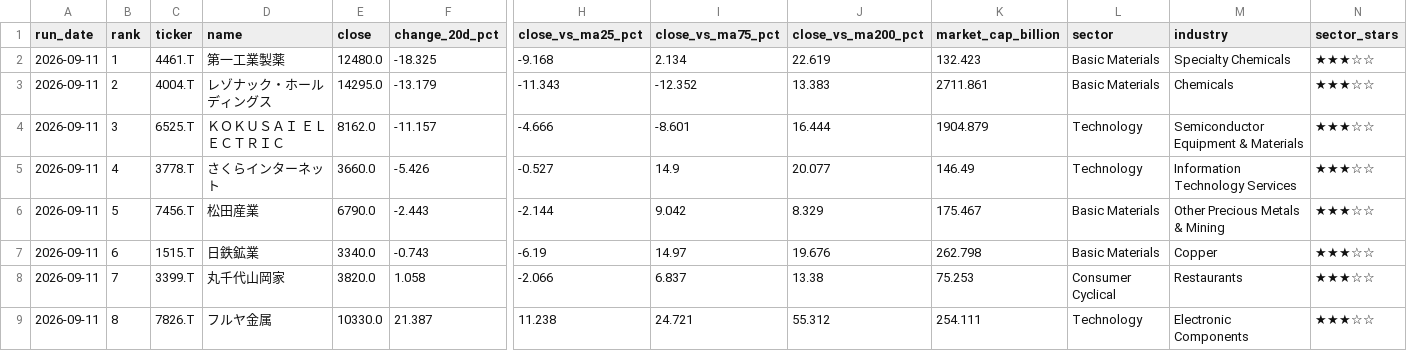
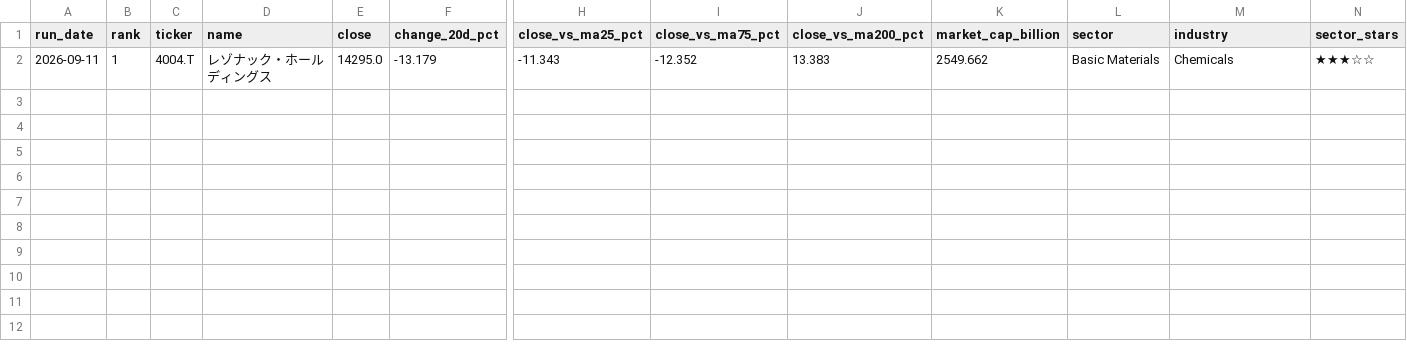
Before and after one commit to naoyann3/long-term-screener, a CSV file: long_term_earnings_shocks.csv, drawn as a sheet; only a part is shown, gaps mark what is left out; removed rows and columns are numbered as before the commit, all else as after; rows hold the shown columns only; the diff names each change by its address in the sheet, - before the commit and + after, or states it on an @@ line.

```diff
--- a/long_term_earnings_shocks.csv
+++ b/long_term_earnings_shocks.csv
-row 2: 2026-09-11 | 1 | 4461.T | 第一工業製薬 | 12480.0 | -18.325 | -9.168 | 2.134 | 22.619 | 132.423 | Basic Materials | Specialty Chemicals | ★★★☆☆
-B2 (rank): 2
+B2 (rank): 1
-K2 (market_cap_billion): 2711.861
+K2 (market_cap_billion): 2549.662
-row 4: 2026-09-11 | 3 | 6525.T | ＫＯＫＵＳＡＩ ＥＬＥＣＴＲＩＣ | 8162.0 | -11.157 | -4.666 | -8.601 | 16.444 | 1904.879 | Technology | Semiconductor Equipment & Materials | ★★★☆☆
-row 5: 2026-09-11 | 4 | 3778.T | さくらインターネット | 3660.0 | -5.426 | -0.527 | 14.9 | 20.077 | 146.49 | Technology | Information Technology Services | ★★★☆☆
-row 6: 2026-09-11 | 5 | 7456.T | 松田産業 | 6790.0 | -2.443 | -2.144 | 9.042 | 8.329 | 175.467 | Basic Materials | Other Precious Metals & Mining | ★★★☆☆
-row 7: 2026-09-11 | 6 | 1515.T | 日鉄鉱業 | 3340.0 | -0.743 | -6.19 | 14.97 | 19.676 | 262.798 | Basic Materials | Copper | ★★★☆☆
-row 8: 2026-09-11 | 7 | 3399.T | 丸千代山岡家 | 3820.0 | 1.058 | -2.066 | 6.837 | 13.38 | 75.253 | Consumer Cyclical | Restaurants | ★★★☆☆
-row 9: 2026-09-11 | 8 | 7826.T | フルヤ金属 | 10330.0 | 21.387 | 11.238 | 24.721 | 55.312 | 254.111 | Technology | Electronic Components | ★★★☆☆
```
Also changed, not shown: long_term_watchlist.csv, results/candidate_history.csv, 2 other files.
